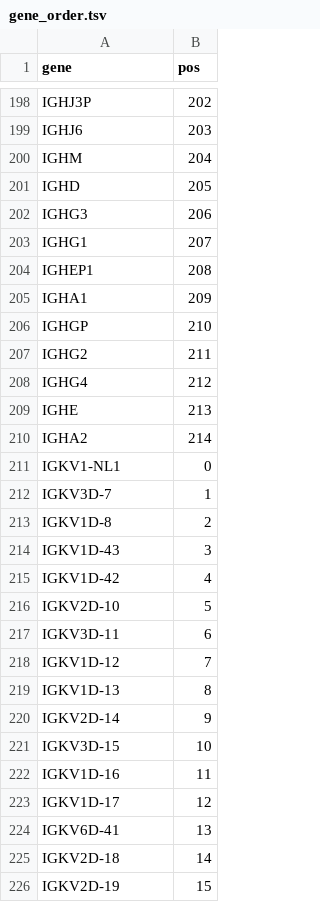
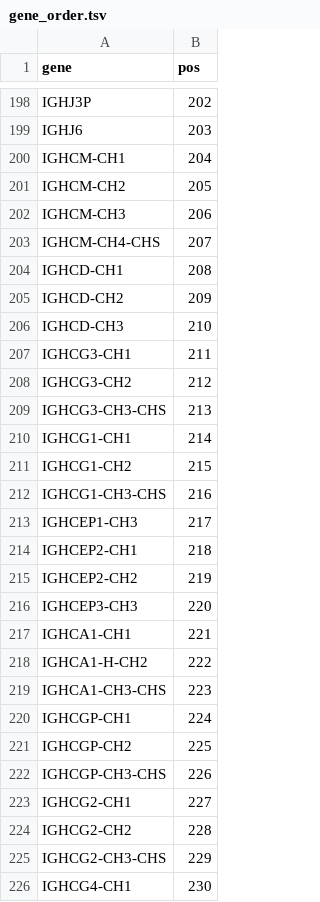
Before and after one commit to ndwarshuis/hg2-t2t-benchmark-dev, a TSV file: pipelines/vdj_read_align/static/gene_order.tsv, drawn as a sheet; only a part is shown, gaps mark what is left out; the shorter side is filled out with more unchanged rows; the diff covers the shown part only.

```diff
--- a/pipelines/vdj_read_align/static/gene_order.tsv
+++ b/pipelines/vdj_read_align/static/gene_order.tsv
@@ -199,12 +199,28 @@ IGHJ3P	202
 IGHJ6	203
-IGHM	204
-IGHD	205
-IGHG3	206
-IGHG1	207
-IGHEP1	208
-IGHA1	209
-IGHGP	210
-IGHG2	211
-IGHG4	212
-IGHE	213
-IGHA2	214
+IGHCM-CH1	204
+IGHCM-CH2	205
+IGHCM-CH3	206
+IGHCM-CH4-CHS	207
+IGHCD-CH1	208
+IGHCD-CH2	209
+IGHCD-CH3	210
+IGHCG3-CH1	211
+IGHCG3-CH2	212
+IGHCG3-CH3-CHS	213
+IGHCG1-CH1	214
+IGHCG1-CH2	215
+IGHCG1-CH3-CHS	216
+IGHCEP1-CH3	217
+IGHCEP2-CH1	218
+IGHCEP2-CH2	219
+IGHCEP3-CH3	220
+IGHCA1-CH1	221
+IGHCA1-H-CH2	222
+IGHCA1-CH3-CHS	223
+IGHCGP-CH1	224
+IGHCGP-CH2	225
+IGHCGP-CH3-CHS	226
+IGHCG2-CH1	227
+IGHCG2-CH2	228
+IGHCG2-CH3-CHS	229
+IGHCG4-CH1	230
```
Also changed, not shown: 29 added rows, 4 removed rows, 9 moved rows and 67 edited cells elsewhere in this file, 6 other files.
